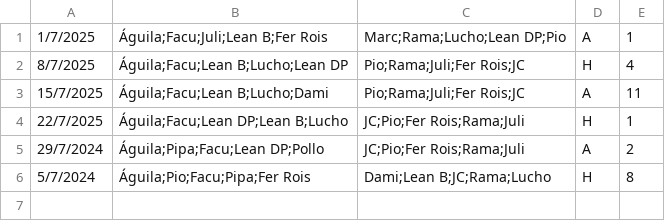
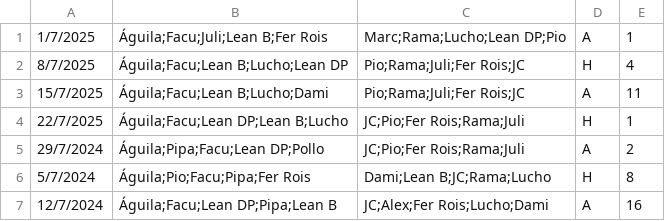
Before and after one commit to ramimartin/polimiedos, a CSV file: data/futbol_martes_4.csv, drawn as a sheet; the diff names each change by its address in the sheet, - before the commit and + after, or states it on an @@ line.

Commit message:
Resultados 12/7

```diff
--- a/data/futbol_martes_4.csv
+++ b/data/futbol_martes_4.csv
+row 7: 12/7/2024 | Águila;Facu;Lean DP;Pipa;Lean B | JC;Alex;Fer Rois;Lucho;Dami | A | 16
```
